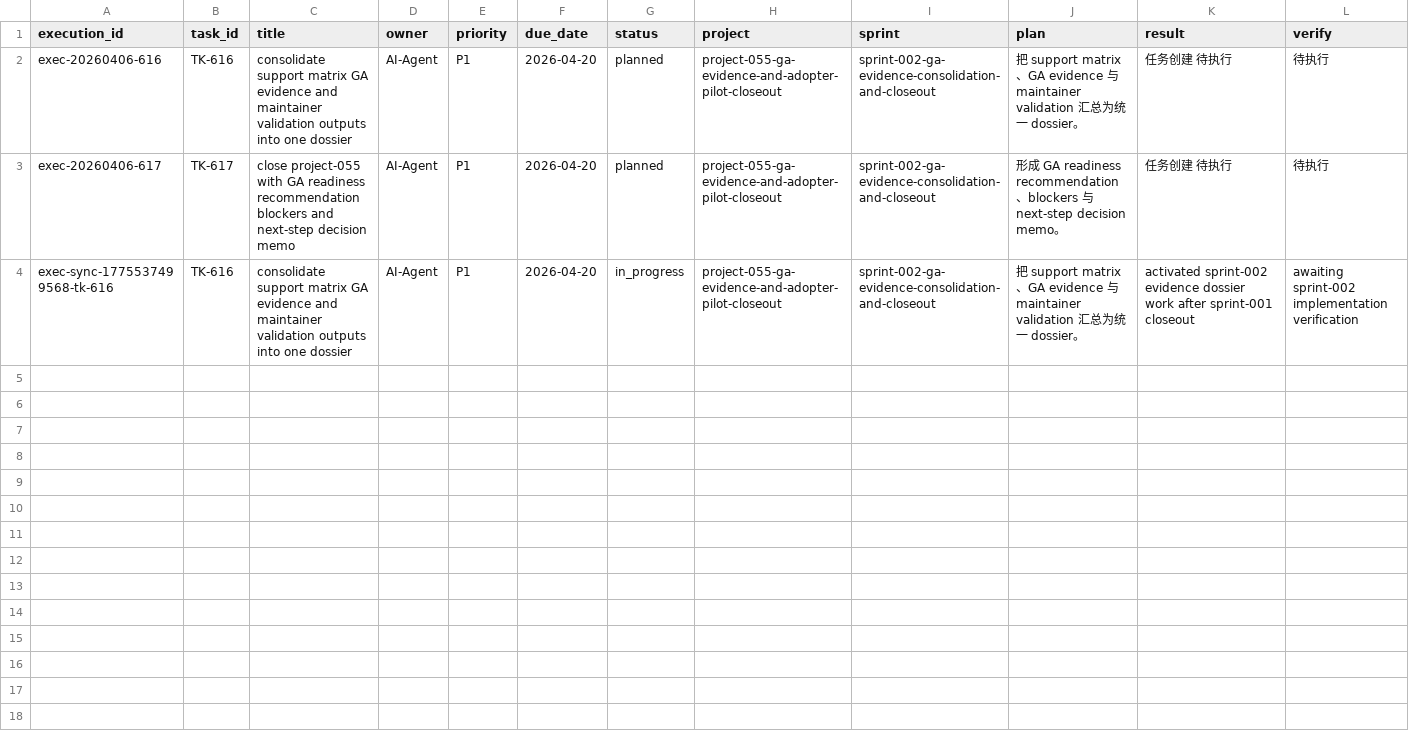
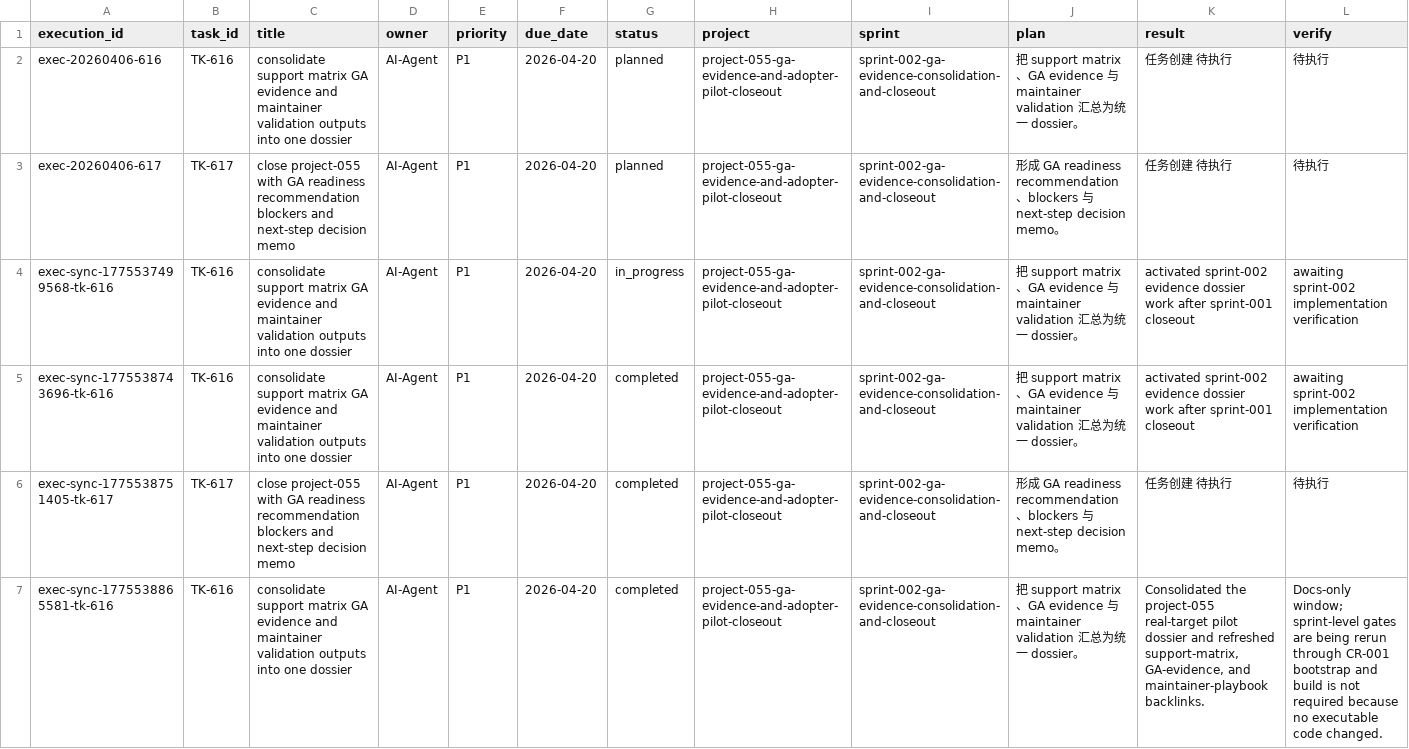
Before and after one commit to JimmyDaddy/repo-ai-governor, a CSV file: .repo-ai-governor/context/dev/project-055-ga-evidence-and-adopter-pilot-closeout/sprint-002-ga-evidence-consolidation-and-closeout/tasks/tasks.csv, drawn as a sheet; only a part is shown; rows hold the shown columns only; the diff covers the shown part only; the diff names each change by its address in the sheet, - before the commit and + after, or states it on an @@ line.

Commit message:
docs(project-055): close sprint-002 and bootstrap final review

```diff
--- a/.repo-ai-governor/context/dev/project-055-ga-evidence-and-adopter-pilot-closeout/sprint-002-ga-evidence-consolidation-and-closeout/tasks/tasks.csv
+++ b/.repo-ai-governor/context/dev/project-055-ga-evidence-and-adopter-pilot-closeout/sprint-002-ga-evidence-consolidation-and-closeout/tasks/tasks.csv
+row 5: exec-sync-1775538743696-tk-616 | TK-616 | consolidate support matrix GA evidence and maintainer validation outputs into one dossier | AI-Agent | P1 | 2026-04-20 | completed | project-055-ga-evidence-and-adopter-pilot-closeout | sprint-002-ga-evidence-consolidation-and-closeout | 把 support matrix、GA evidence 与 maintainer validation 汇总为统一 dossier。 | activated sprint-002 evidence dossier work after sprint-001 closeout | awaiting sprint-002 implementation verification
+row 6: exec-sync-1775538751405-tk-617 | TK-617 | close project-055 with GA readiness recommendation blockers and next-step decision memo | AI-Agent | P1 | 2026-04-20 | completed | project-055-ga-evidence-and-adopter-pilot-closeout | sprint-002-ga-evidence-consolidation-and-closeout | 形成 GA readiness recommendation、blockers 与 next-step decision memo。 | 任务创建 待执行 | 待执行
+row 7: exec-sync-1775538865581-tk-616 | TK-616 | consolidate support matrix GA evidence and maintainer validation outputs into one dossier | AI-Agent | P1 | 2026-04-20 | completed | project-055-ga-evidence-and-adopter-pilot-closeout | sprint-002-ga-evidence-consolidation-and-closeout | 把 support matrix、GA evidence 与 maintainer validation 汇总为统一 dossier。 | Consolidated the project-055 real-target pilot dossier and refreshed support-matrix, GA-evidence, and maintainer-playbook backlinks. | Docs-only window; sprint-level gates are being rerun through CR-001 bootstrap and build is not required because no executable code changed.
```
Also changed, not shown: 6 added rows elsewhere in this file, 20 other files.
